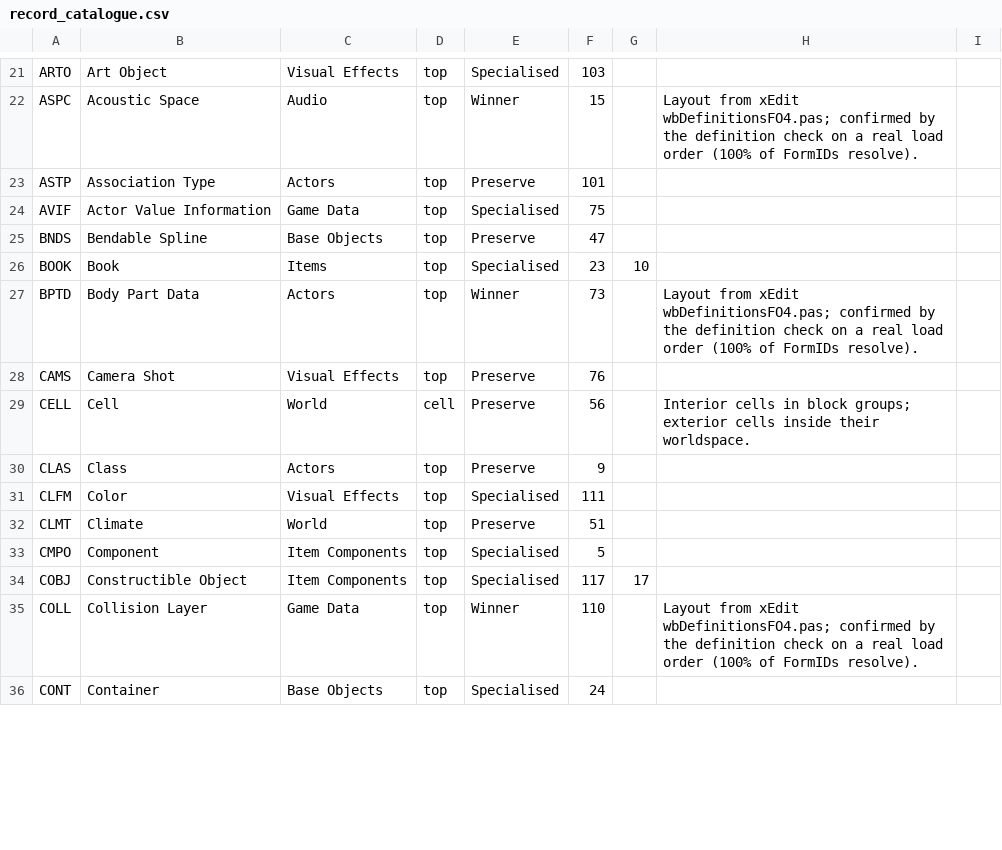
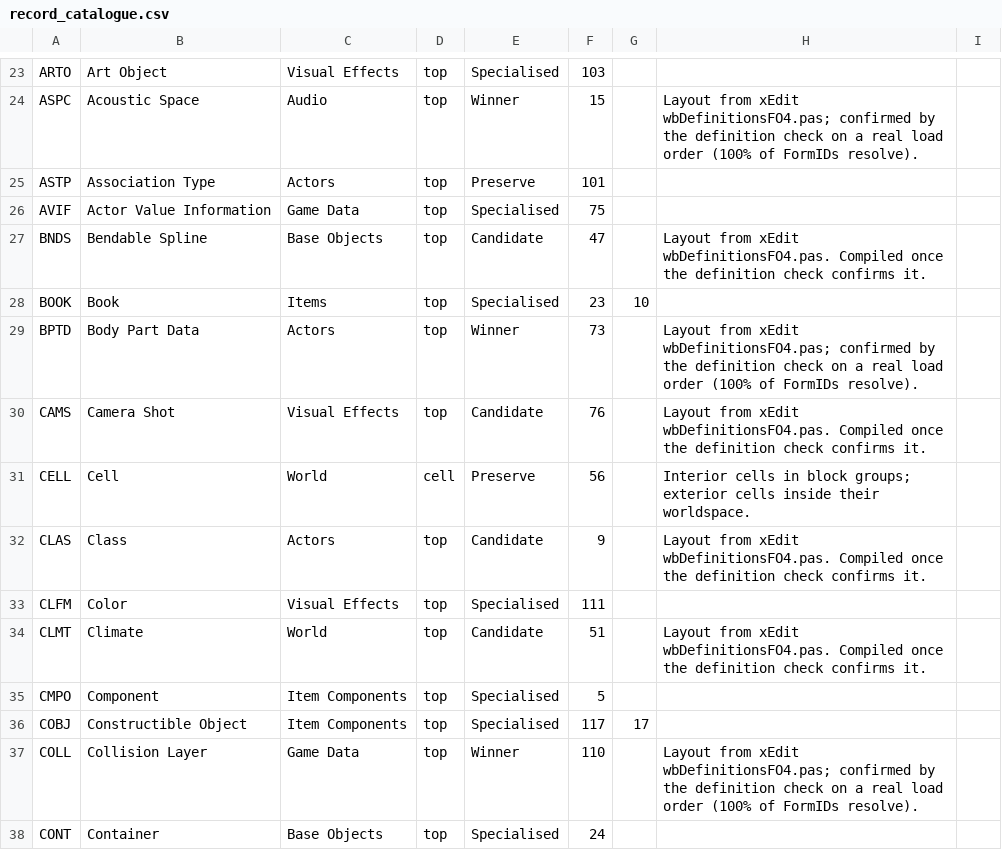
Before and after one commit to LordRichardCL/Fallout_4_Multiplexer_Renewed, a CSV file: resources/record_catalogue.csv, drawn as a sheet; only a part is shown, gaps mark what is left out; the diff covers the shown part only.

```diff
--- a/resources/record_catalogue.csv
+++ b/resources/record_catalogue.csv
@@ -24,10 +26,10 @@ ASTP,Association Type,Actors,top,Preserve,101,,
 AVIF,Actor Value Information,Game Data,top,Specialised,75,,
-BNDS,Bendable Spline,Base Objects,top,Preserve,47,,
+BNDS,Bendable Spline,Base Objects,top,Candidate,47,,Layout from xEdit wbDefinitionsFO4.pas. Compiled once the definition check confirms it.
 BOOK,Book,Items,top,Specialised,23,10,
 BPTD,Body Part Data,Actors,top,Winner,73,,Layout from xEdit wbDefinitionsFO4.pas; confirmed by the definition check on a real load order (100% of FormIDs resolve).
-CAMS,Camera Shot,Visual Effects,top,Preserve,76,,
+CAMS,Camera Shot,Visual Effects,top,Candidate,76,,Layout from xEdit wbDefinitionsFO4.pas. Compiled once the definition check confirms it.
 CELL,Cell,World,cell,Preserve,56,,Interior cells in block groups; exterior cells inside their worldspace.
-CLAS,Class,Actors,top,Preserve,9,,
+CLAS,Class,Actors,top,Candidate,9,,Layout from xEdit wbDefinitionsFO4.pas. Compiled once the definition check confirms it.
 CLFM,Color,Visual Effects,top,Specialised,111,,
-CLMT,Climate,World,top,Preserve,51,,
+CLMT,Climate,World,top,Candidate,51,,Layout from xEdit wbDefinitionsFO4.pas. Compiled once the definition check confirms it.
 CMPO,Component,Item Components,top,Specialised,5,,
```
Also changed, not shown: 2 added rows and 91 edited cells elsewhere in this file, 16 other files.
